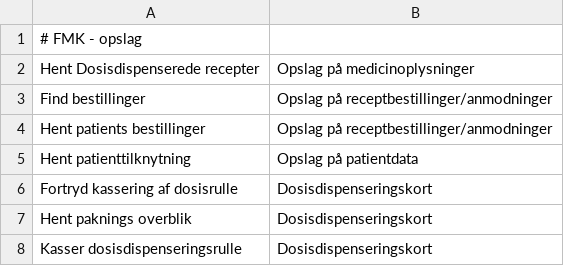
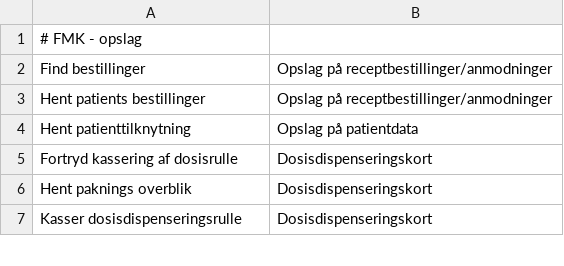
Before and after one commit to trifork/fmk-minlog-categories, a CSV file: src/MinLogActionMap.csv, drawn as a sheet; only a part is shown.

Commit message:
Revert "FMK-5587 ny service"
This reverts commit 386a846632b297754b23a0cb719f6956966af34a.

```diff
--- a/src/MinLogActionMap.csv
+++ b/src/MinLogActionMap.csv
@@ -1,3 +1,2 @@
 # FMK - opslag
-Hent Dosisdispenserede recepter;Opslag på medicinoplysninger
 Find bestillinger;Opslag på receptbestillinger/anmodninger
```
